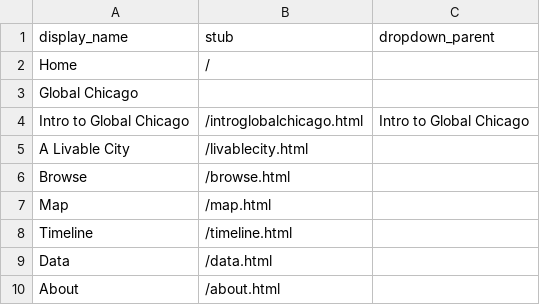
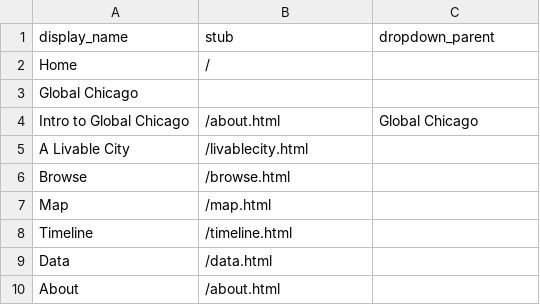
Before and after one commit to icorules/cb-demoo, a CSV file: _data/config-nav.csv, drawn as a sheet.

Commit message:
Update URL for 'Intro to Global Chicago'

```diff
--- a/_data/config-nav.csv
+++ b/_data/config-nav.csv
@@ -3,3 +3,3 @@ Home,/
 Global Chicago,,
-Intro to Global Chicago,/introglobalchicago.html,Intro to Global Chicago
+Intro to Global Chicago,/about.html,Global Chicago
 A Livable City,/livablecity.html
```
